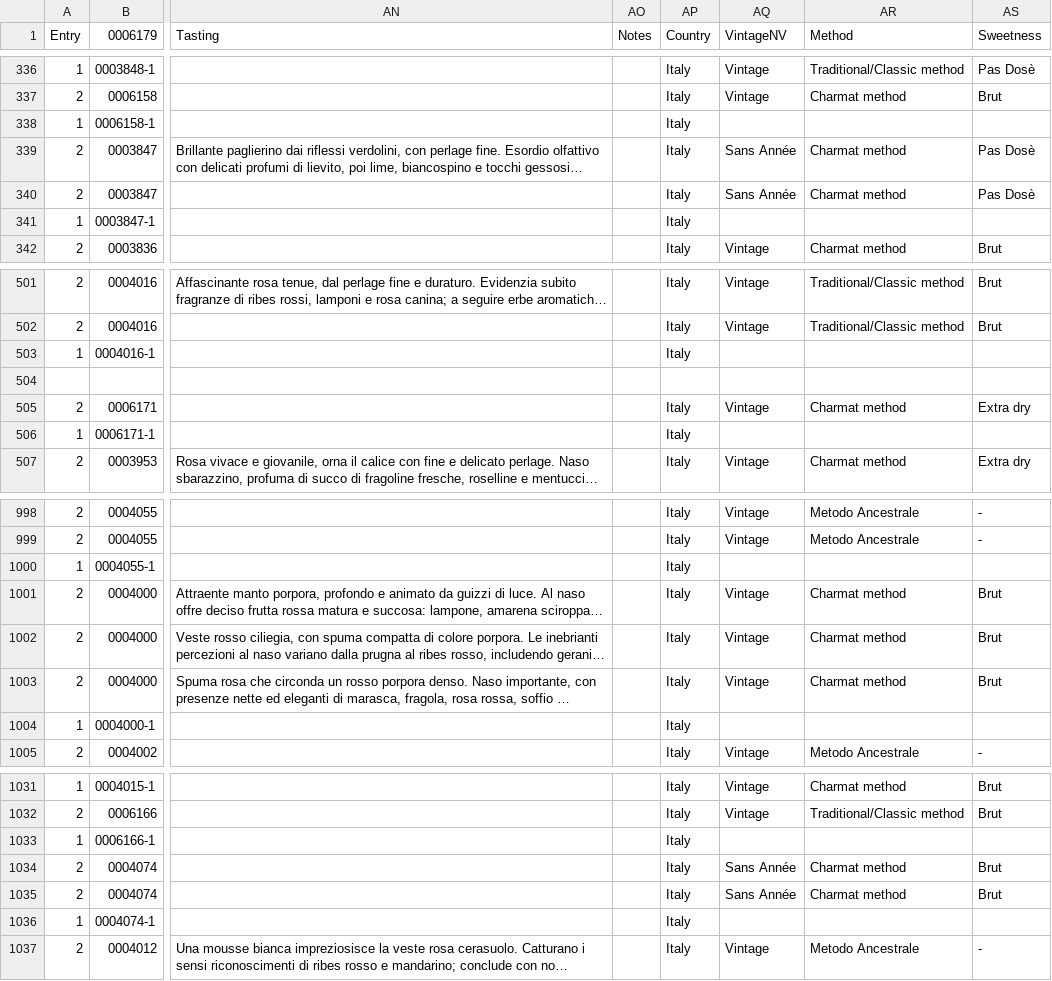
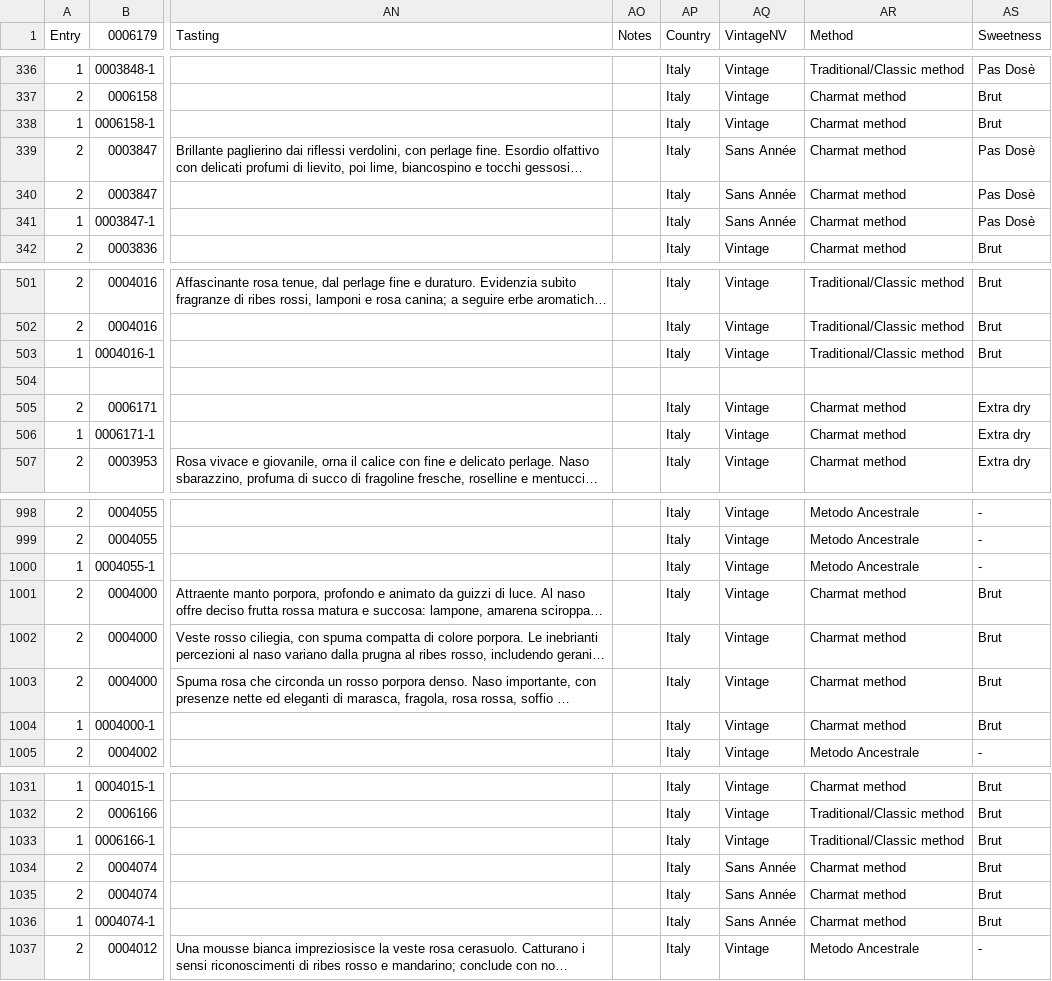
Before and after one commit to d-cmst/agreatwine, a CSV file: csv/emilia.csv, drawn as a sheet; only a part is shown, gaps mark what is left out; long unchanged cells end in …; the diff covers the shown part only; the diff names each change by its address in the sheet, - before the commit and + after, or states it on an @@ line.

```diff
--- a/csv/emilia.csv
+++ b/csv/emilia.csv
-AQ338 (VintageNV): (empty)
+AQ338 (VintageNV): Vintage
-AR338 (Method): (empty)
+AR338 (Method): Charmat method
-AS338 (Sweetness): (empty)
+AS338 (Sweetness): Brut
-AQ341 (VintageNV): (empty)
+AQ341 (VintageNV): Sans Année
-AR341 (Method): (empty)
+AR341 (Method): Charmat method
-AS341 (Sweetness): (empty)
+AS341 (Sweetness): Pas Dosè
-AQ503 (VintageNV): (empty)
+AQ503 (VintageNV): Vintage
-AR503 (Method): (empty)
+AR503 (Method): Traditional/Classic method
-AS503 (Sweetness): (empty)
+AS503 (Sweetness): Brut
-AQ506 (VintageNV): (empty)
+AQ506 (VintageNV): Vintage
-AR506 (Method): (empty)
+AR506 (Method): Charmat method
-AS506 (Sweetness): (empty)
+AS506 (Sweetness): Extra dry
-AQ1000 (VintageNV): (empty)
+AQ1000 (VintageNV): Vintage
-AR1000 (Method): (empty)
+AR1000 (Method): Metodo Ancestrale
-AS1000 (Sweetness): (empty)
+AS1000 (Sweetness): -
-AQ1004 (VintageNV): (empty)
+AQ1004 (VintageNV): Vintage
-AR1004 (Method): (empty)
+AR1004 (Method): Charmat method
-AS1004 (Sweetness): (empty)
+AS1004 (Sweetness): Brut
-AQ1033 (VintageNV): (empty)
+AQ1033 (VintageNV): Vintage
-AR1033 (Method): (empty)
+AR1033 (Method): Traditional/Classic method
-AS1033 (Sweetness): (empty)
+AS1033 (Sweetness): Brut
-AQ1036 (VintageNV): (empty)
+AQ1036 (VintageNV): Sans Année
-AR1036 (Method): (empty)
+AR1036 (Method): Charmat method
-AS1036 (Sweetness): (empty)
+AS1036 (Sweetness): Brut
```
Also changed, not shown: 93 edited cells elsewhere in this file, 1 other file.
